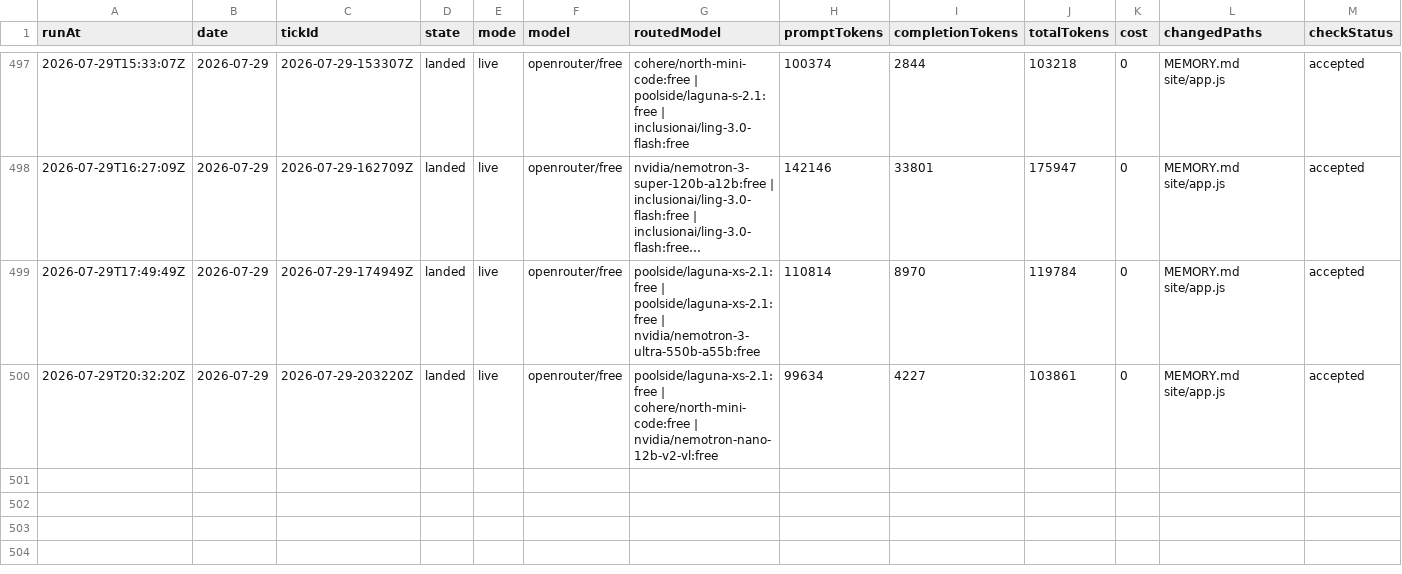
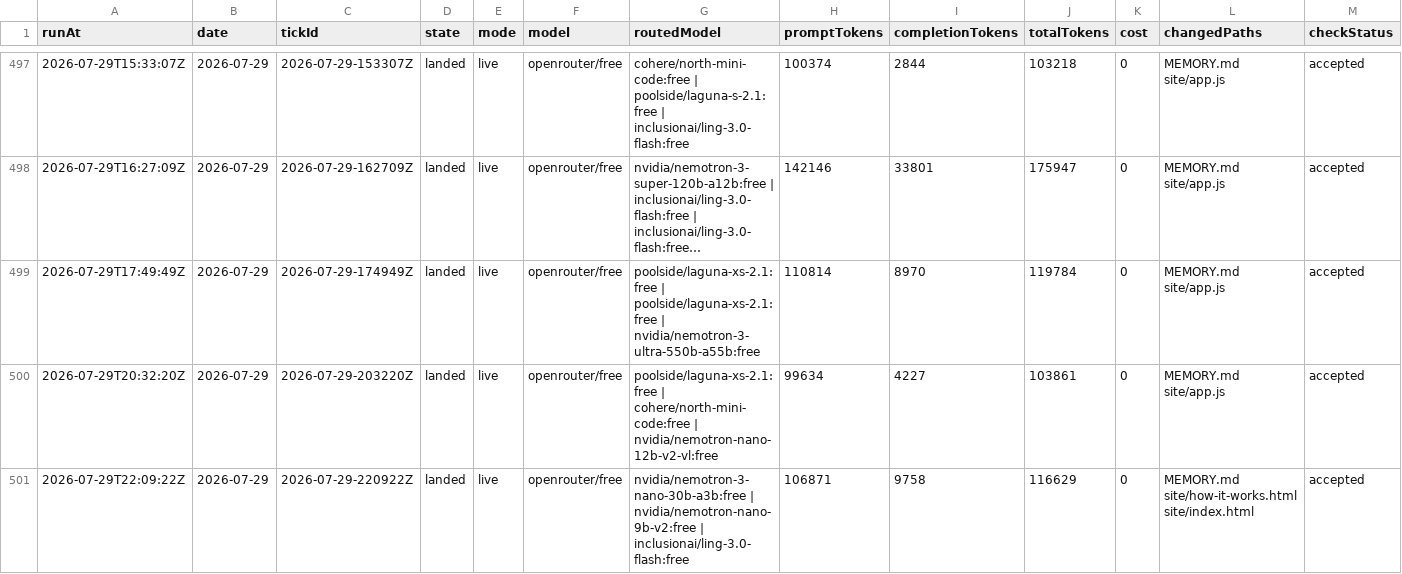
Before and after one commit to s04/momento, a CSV file: data/gold/ticks.csv, drawn as a sheet; only a part is shown, gaps mark what is left out; long unchanged cells end in …; rows hold the shown columns only; the diff names each change by its address in the sheet, - before the commit and + after, or states it on an @@ line.

```diff
--- a/data/gold/ticks.csv
+++ b/data/gold/ticks.csv
+row 501: 2026-07-29T22:09:22Z | 2026-07-29 | 2026-07-29-220922Z | landed | live | openrouter/free | nvidia/nemotron-3-nano-30b-a3b:free | nvidia/nemotron-nano-9b-v2:free | inclusionai/ling-3.0-flash:free | 106871 | 9758 | 116629 | 0 | MEMORY.md site/how-it-works.html site/index.html | accepted
```
Also changed, not shown: 9 other files.
